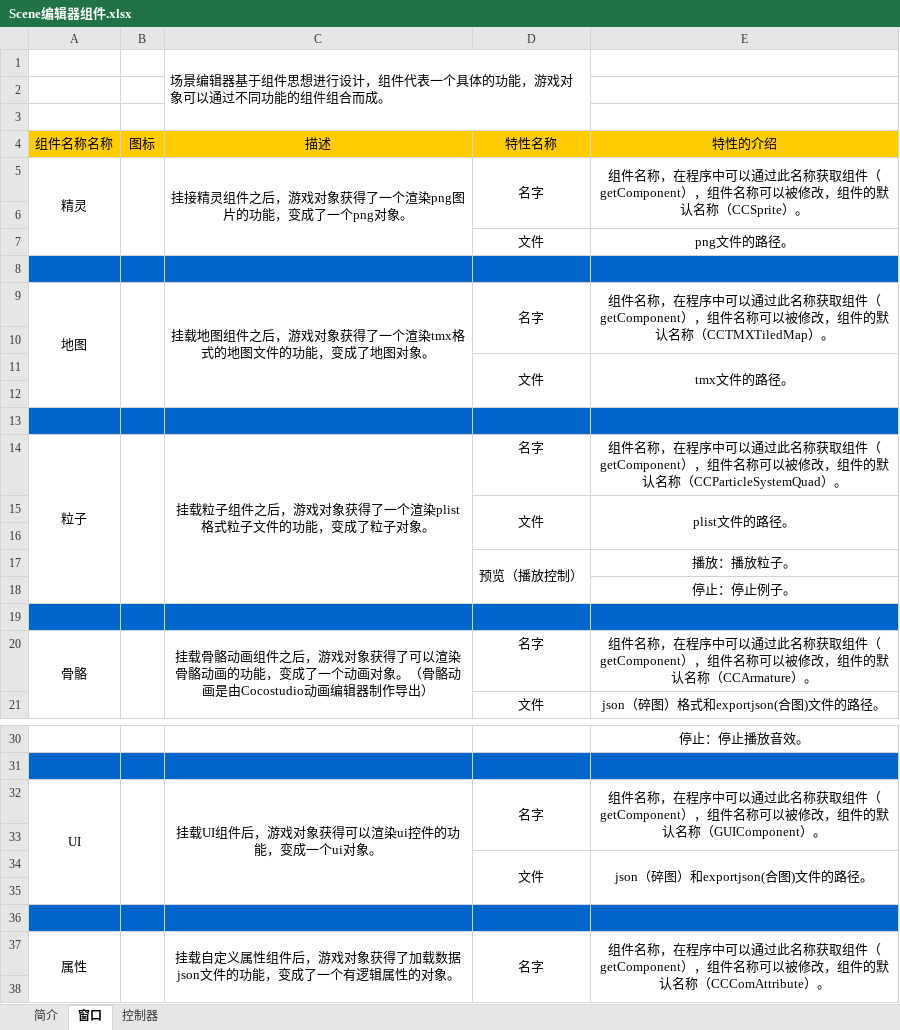
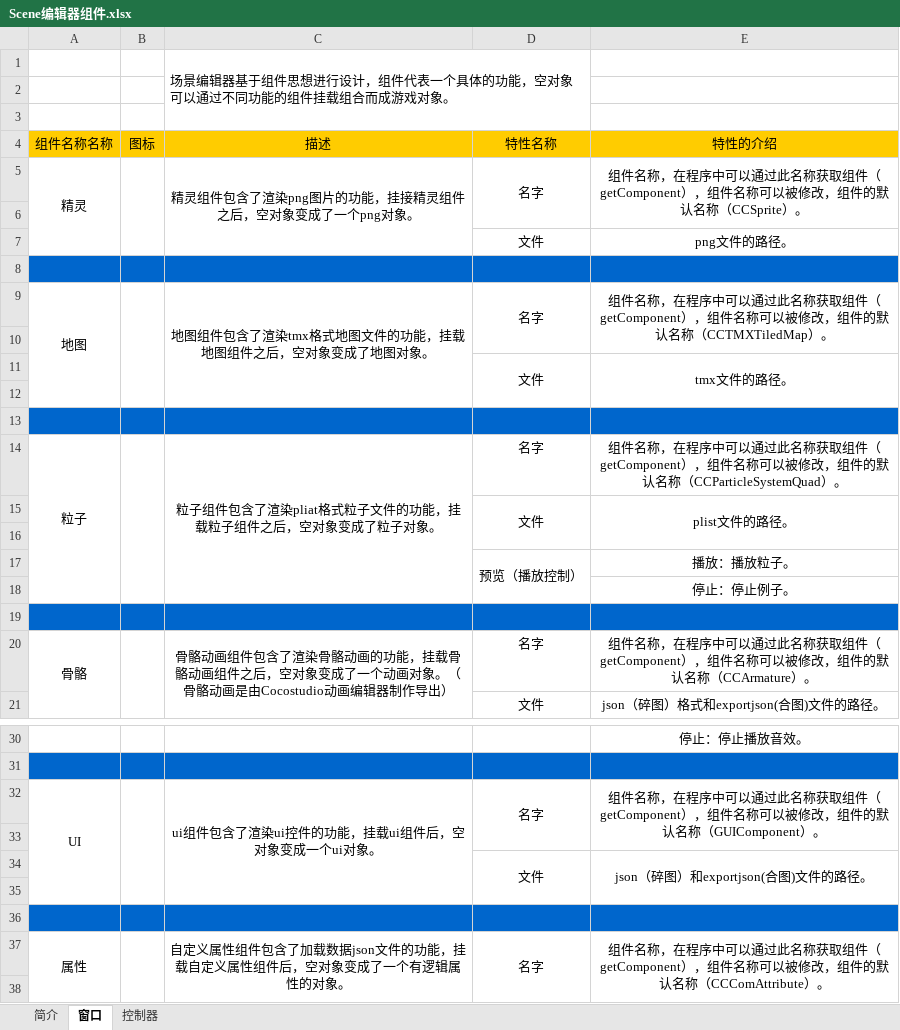
Before and after one commit to chengstory/cocostudioDocuments, an Excel workbook: Scene编辑器组件.xlsx, sheet 窗口, drawn as a sheet; only a part is shown, gaps mark what is left out; values as stored, in another font and other column widths than the file's, no borders; charts and pictures not drawn; the diff covers the shown part only; the diff names each change by its address in the sheet, - before the commit and + after, or states it on an @@ line.

```diff
--- a/Scene编辑器组件.xlsx (sheet 窗口)
+++ b/Scene编辑器组件.xlsx (sheet 窗口)
-C1: …的功能，游戏对象可以通过不同功能的组件组合而成。
+C1: …的功能，空对象可以通过不同功能的组件挂载组合而成游戏对象。
-C5: 挂接精灵组件之后，游戏对象获得了一个渲染png图片的功能，变成了一个png对象。
+C5: 精灵组件包含了渲染png图片的功能，挂接精灵组件之后，空对象变成了一个png对象。
-C9: 挂载地图组件之后，游戏对象获得了一个渲染tmx格式的地图文件的功能，变成了地图对象。
+C9: 地图组件包含了渲染tmx格式地图文件的功能，挂载地图组件之后，空对象变成了地图对象。
-C14: 挂载粒子组件之后，游戏对象获得了一个渲染plist格式粒子文件的功能，变成了粒子对象。
+C14: 粒子组件包含了渲染pliat格式粒子文件的功能，挂载粒子组件之后，空对象变成了粒子对象。
-C20: 挂载骨骼动画组件之后，游戏对象获得了可以渲染骨骼动画的功能，变成了一…
+C20: 骨骼动画组件包含了渲染骨骼动画的功能，挂载骨骼动画组件之后，空对象变成了一…
-C32: 挂载UI组件后，游戏对象获得可以渲染ui控件的功能，变成一个ui对象。
+C32: ui组件包含了渲染ui控件的功能，挂载ui组件后，空对象变成一个ui对象。
-C37: 挂载自定义属性组件后，游戏对象获得了加载数据json文件的功能，变成了一…
+C37: 自定义属性组件包含了加载数据json文件的功能，挂载自定义属性组件后，空对象变成了一…
```
Also changed, not shown: 1 edited cell elsewhere in this sheet, 1 other file.
